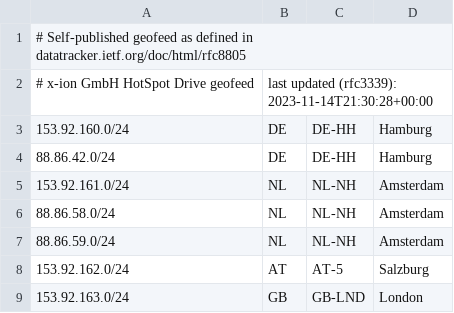
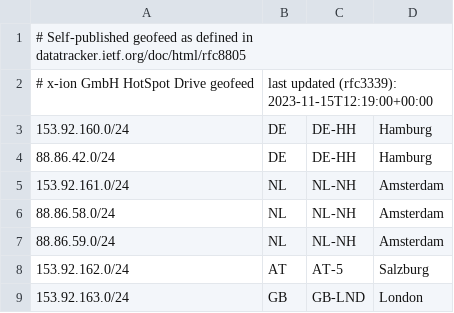
Before and after one commit to fthoene/geofeed, a CSV file: geofeed.csv, drawn as a sheet; only a part is shown.

Commit message:
Update geofeed.csv

```diff
--- a/geofeed.csv
+++ b/geofeed.csv
@@ -1,3 +1,3 @@
 # Self-published geofeed as defined in datatracker.ietf.org/doc/html/rfc8805
-# x-ion GmbH HotSpot Drive geofeed, last updated (rfc3339): 2023-11-14T21:30:28+00:00
+# x-ion GmbH HotSpot Drive geofeed, last updated (rfc3339): 2023-11-15T12:19:00+00:00
 153.92.160.0/24,DE,DE-HH,Hamburg,
```
